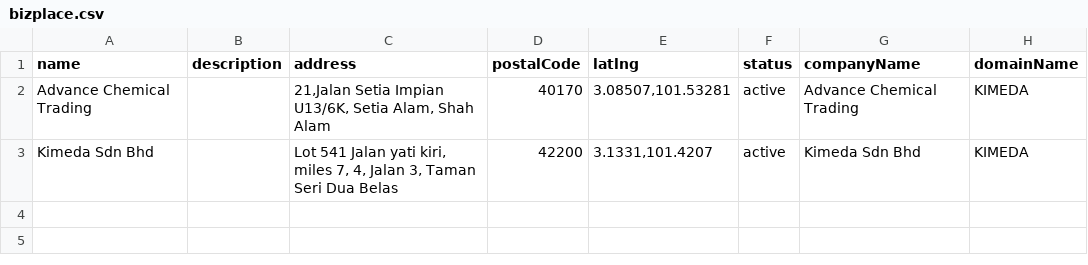
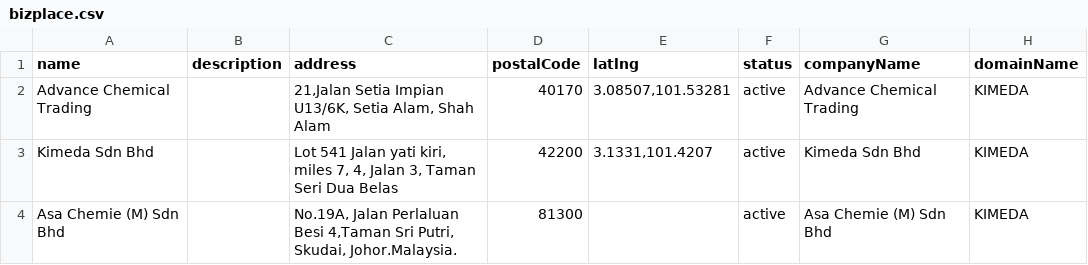
Before and after one commit to things-factory/opa-test, a CSV file: seeds/bizplace.csv, drawn as a sheet; the diff names each change by its address in the sheet, - before the commit and + after, or states it on an @@ line.

Commit message:
v0.0.85
add seed data for bizplace

```diff
--- a/seeds/bizplace.csv
+++ b/seeds/bizplace.csv
+row 4: Asa Chemie (M) Sdn Bhd |  | No.19A, Jalan Perlaluan Besi 4,Taman Sri Putri, Skudai, Johor.Malaysia. | 81300 |  | active | Asa Chemie (M) Sdn Bhd | KIMEDA
```
Also changed, not shown: 1 other file.
